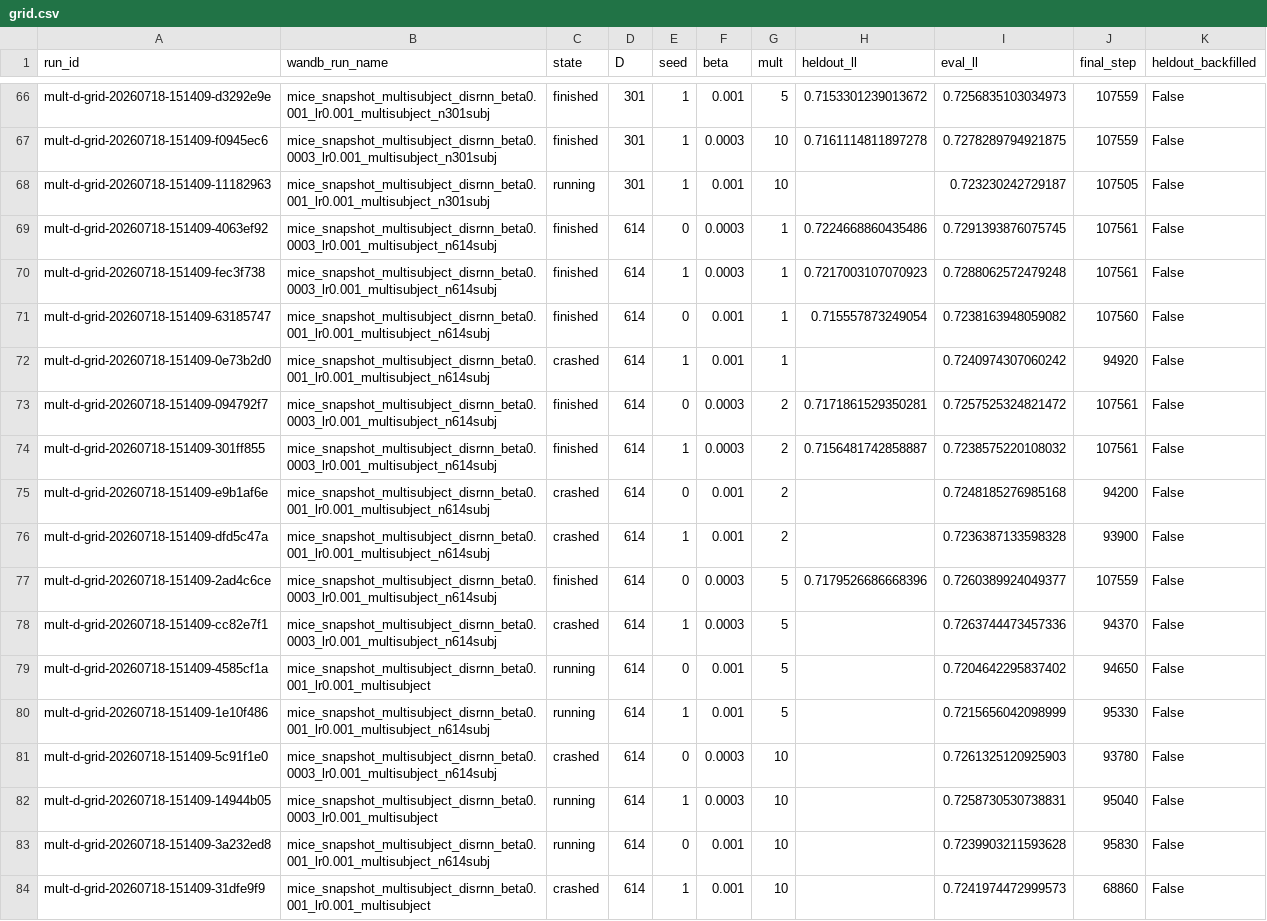
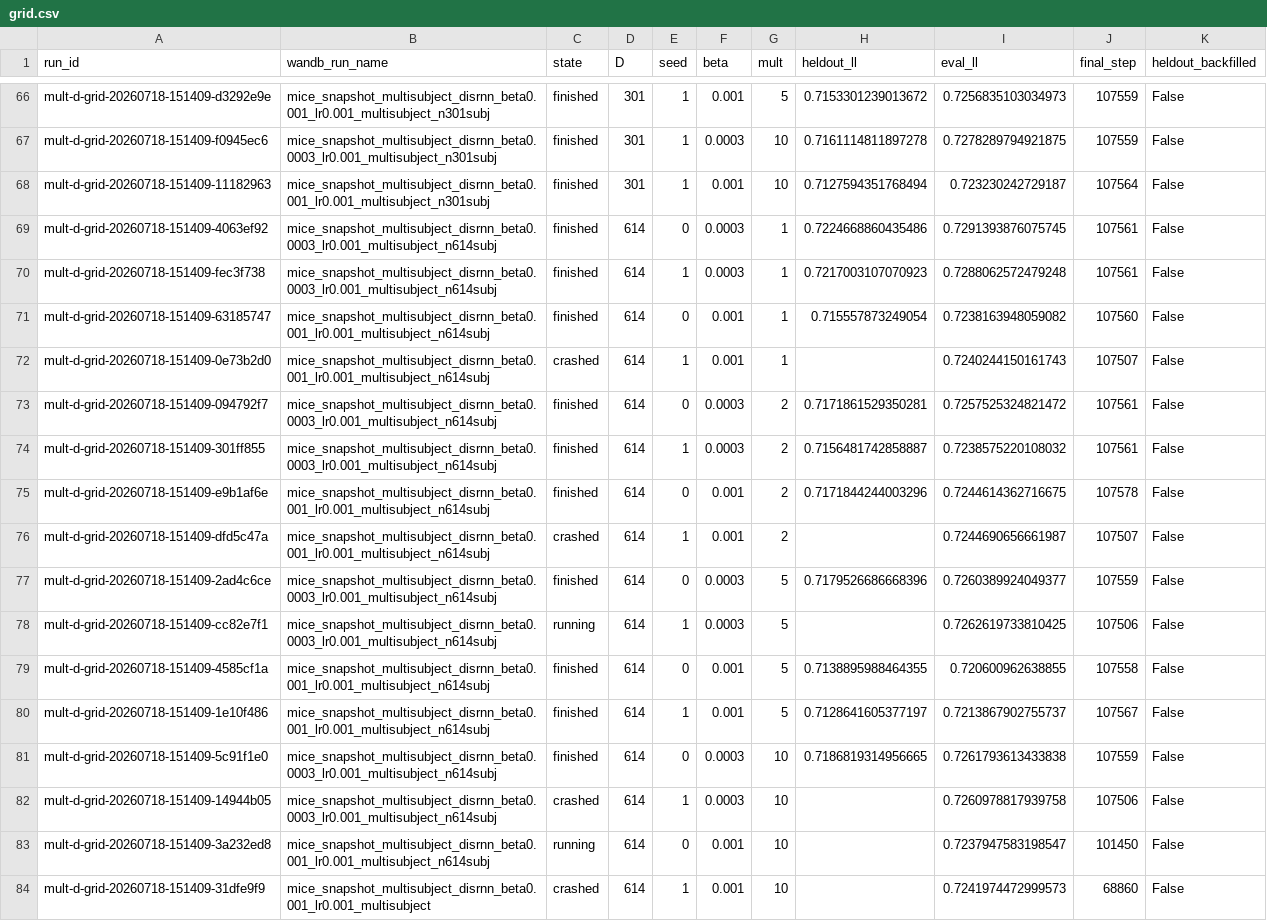
Before and after one commit to AllenNeuralDynamics/aind-disrnn-dispatcher, a CSV file: studies/06-disrnn-operating-point-at-scale/analysis/grid.csv, drawn as a sheet; only a part is shown, gaps mark what is left out; the diff covers the shown part only.

Commit message:
chore(06): refresh mult-d-grid r2 data (69/80 usable)

```diff
--- a/studies/06-disrnn-operating-point-at-scale/analysis/grid.csv
+++ b/studies/06-disrnn-operating-point-at-scale/analysis/grid.csv
@@ -67,3 +67,3 @@ mult-d-grid-20260718-151409-d3292e9e,mice_snapshot_multisubject_disrnn_beta0.001
 mult-d-grid-20260718-151409-f0945ec6,mice_snapshot_multisubject_disrnn_beta0.0003_lr0.001_multisubject_n301subj,finished,301,1,0.0003,10,0.7161114811897278,0.7278289794921875,107559,False
-mult-d-grid-20260718-151409-11182963,mice_snapshot_multisubject_disrnn_beta0.001_lr0.001_multisubject_n301subj,running,301,1,0.001,10,,0.723230242729187,107505,False
+mult-d-grid-20260718-151409-11182963,mice_snapshot_multisubject_disrnn_beta0.001_lr0.001_multisubject_n301subj,finished,301,1,0.001,10,0.7127594351768494,0.723230242729187,107564,False
 mult-d-grid-20260718-151409-4063ef92,mice_snapshot_multisubject_disrnn_beta0.0003_lr0.001_multisubject_n614subj,finished,614,0,0.0003,1,0.7224668860435486,0.7291393876075745,107561,False
@@ -71,14 +71,14 @@ mult-d-grid-20260718-151409-fec3f738,mice_snapshot_multisubject_disrnn_beta0.000
 mult-d-grid-20260718-151409-63185747,mice_snapshot_multisubject_disrnn_beta0.001_lr0.001_multisubject_n614subj,finished,614,0,0.001,1,0.715557873249054,0.7238163948059082,107560,False
-mult-d-grid-20260718-151409-0e73b2d0,mice_snapshot_multisubject_disrnn_beta0.001_lr0.001_multisubject_n614subj,crashed,614,1,0.001,1,,0.7240974307060242,94920,False
+mult-d-grid-20260718-151409-0e73b2d0,mice_snapshot_multisubject_disrnn_beta0.001_lr0.001_multisubject_n614subj,crashed,614,1,0.001,1,,0.7240244150161743,107507,False
 mult-d-grid-20260718-151409-094792f7,mice_snapshot_multisubject_disrnn_beta0.0003_lr0.001_multisubject_n614subj,finished,614,0,0.0003,2,0.7171861529350281,0.7257525324821472,107561,False
 mult-d-grid-20260718-151409-301ff855,mice_snapshot_multisubject_disrnn_beta0.0003_lr0.001_multisubject_n614subj,finished,614,1,0.0003,2,0.7156481742858887,0.7238575220108032,107561,False
-mult-d-grid-20260718-151409-e9b1af6e,mice_snapshot_multisubject_disrnn_beta0.001_lr0.001_multisubject_n614subj,crashed,614,0,0.001,2,,0.7248185276985168,94200,False
-mult-d-grid-20260718-151409-dfd5c47a,mice_snapshot_multisubject_disrnn_beta0.001_lr0.001_multisubject_n614subj,crashed,614,1,0.001,2,,0.7236387133598328,93900,False
+mult-d-grid-20260718-151409-e9b1af6e,mice_snapshot_multisubject_disrnn_beta0.001_lr0.001_multisubject_n614subj,finished,614,0,0.001,2,0.7171844244003296,0.7244614362716675,107578,False
+mult-d-grid-20260718-151409-dfd5c47a,mice_snapshot_multisubject_disrnn_beta0.001_lr0.001_multisubject_n614subj,crashed,614,1,0.001,2,,0.7244690656661987,107507,False
 mult-d-grid-20260718-151409-2ad4c6ce,mice_snapshot_multisubject_disrnn_beta0.0003_lr0.001_multisubject_n614subj,finished,614,0,0.0003,5,0.7179526686668396,0.7260389924049377,107559,False
-mult-d-grid-20260718-151409-cc82e7f1,mice_snapshot_multisubject_disrnn_beta0.0003_lr0.001_multisubject_n614subj,crashed,614,1,0.0003,5,,0.7263744473457336,94370,False
-mult-d-grid-20260718-151409-4585cf1a,mice_snapshot_multisubject_disrnn_beta0.001_lr0.001_multisubject,running,614,0,0.001,5,,0.7204642295837402,94650,False
-mult-d-grid-20260718-151409-1e10f486,mice_snapshot_multisubject_disrnn_beta0.001_lr0.001_multisubject_n614subj,running,614,1,0.001,5,,0.7215656042098999,95330,False
-mult-d-grid-20260718-151409-5c91f1e0,mice_snapshot_multisubject_disrnn_beta0.0003_lr0.001_multisubject_n614subj,crashed,614,0,0.0003,10,,0.7261325120925903,93780,False
-mult-d-grid-20260718-151409-14944b05,mice_snapshot_multisubject_disrnn_beta0.0003_lr0.001_multisubject,running,614,1,0.0003,10,,0.7258730530738831,95040,False
-mult-d-grid-20260718-151409-3a232ed8,mice_snapshot_multisubject_disrnn_beta0.001_lr0.001_multisubject_n614subj,running,614,0,0.001,10,,0.7239903211593628,95830,False
+mult-d-grid-20260718-151409-cc82e7f1,mice_snapshot_multisubject_disrnn_beta0.0003_lr0.001_multisubject_n614subj,running,614,1,0.0003,5,,0.7262619733810425,107506,False
+mult-d-grid-20260718-151409-4585cf1a,mice_snapshot_multisubject_disrnn_beta0.001_lr0.001_multisubject_n614subj,finished,614,0,0.001,5,0.7138895988464355,0.720600962638855,107558,False
+mult-d-grid-20260718-151409-1e10f486,mice_snapshot_multisubject_disrnn_beta0.001_lr0.001_multisubject_n614subj,finished,614,1,0.001,5,0.7128641605377197,0.7213867902755737,107567,False
+mult-d-grid-20260718-151409-5c91f1e0,mice_snapshot_multisubject_disrnn_beta0.0003_lr0.001_multisubject_n614subj,finished,614,0,0.0003,10,0.7186819314956665,0.7261793613433838,107559,False
+mult-d-grid-20260718-151409-14944b05,mice_snapshot_multisubject_disrnn_beta0.0003_lr0.001_multisubject_n614subj,crashed,614,1,0.0003,10,,0.7260978817939758,107506,False
+mult-d-grid-20260718-151409-3a232ed8,mice_snapshot_multisubject_disrnn_beta0.001_lr0.001_multisubject_n614subj,running,614,0,0.001,10,,0.7237947583198547,101450,False
 mult-d-grid-20260718-151409-31dfe9f9,mice_snapshot_multisubject_disrnn_beta0.001_lr0.001_multisubject,crashed,614,1,0.001,10,,0.7241974472999573,68860,False
```
Also changed, not shown: 4 edited cells elsewhere in this file, 3 other files.
